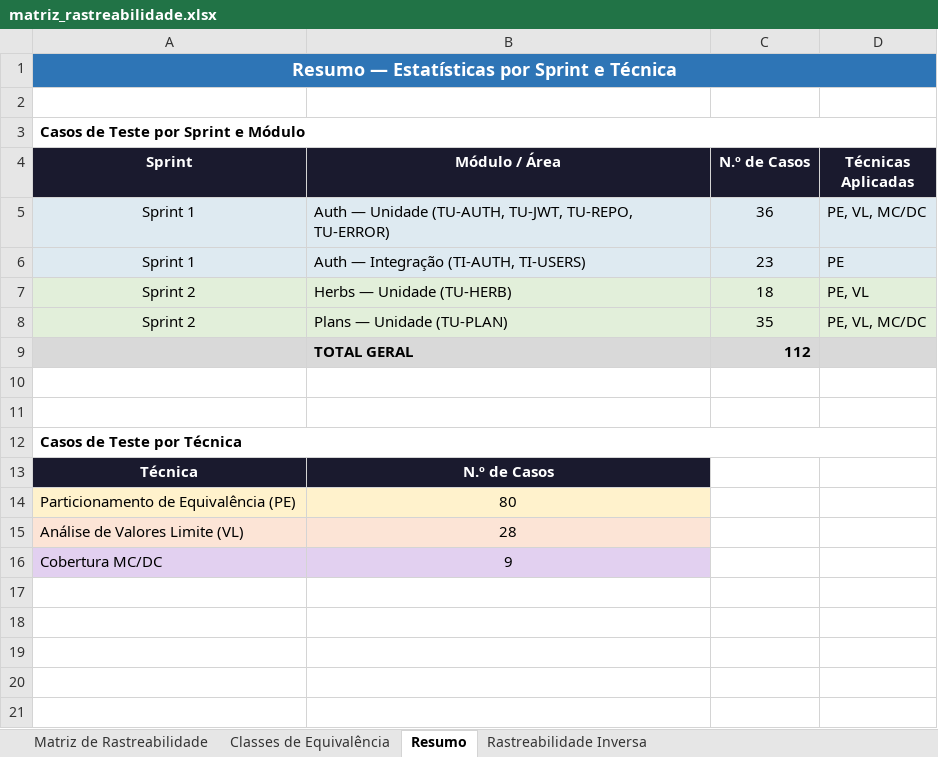
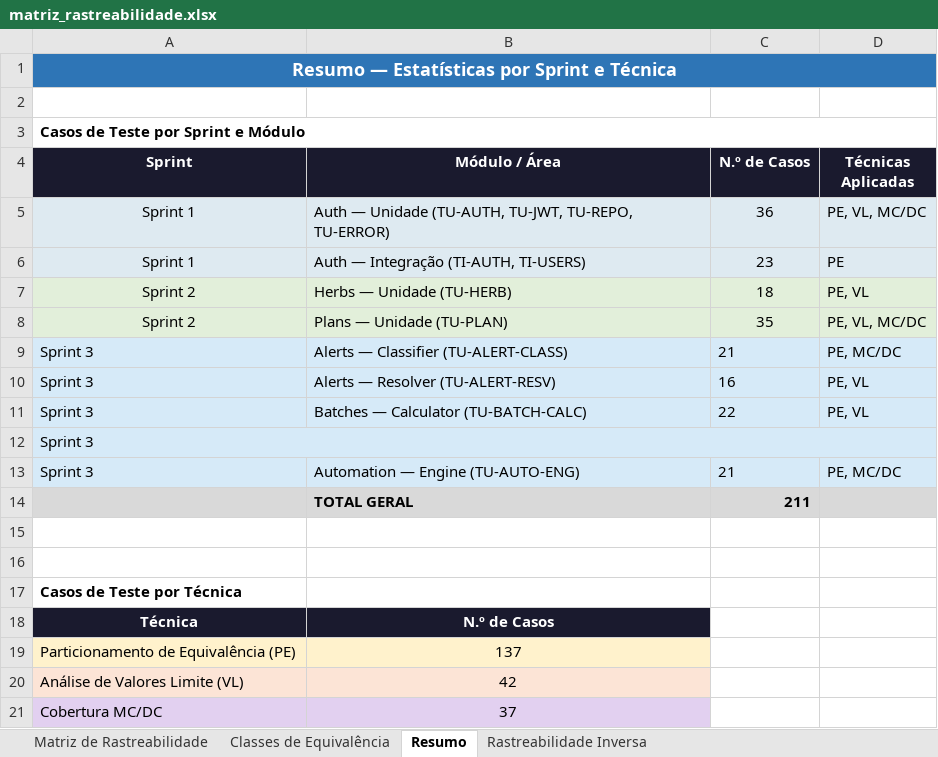
Before and after one commit to tiagohmc765/ES2-Epico2, an Excel workbook: docs/matriz_rastreabilidade.xlsx, sheet Resumo, drawn as a sheet; values as stored, in another font and other column widths than the file's, no borders; removed rows and columns are numbered as before the commit, all else as after; the diff names each change by its address in the sheet, - before the commit and + after, or states it on an @@ line.

```diff
--- a/docs/matriz_rastreabilidade.xlsx (sheet Resumo)
+++ b/docs/matriz_rastreabilidade.xlsx (sheet Resumo)
-row 9:  | TOTAL GERAL | 112
+row 9: Sprint 3 | Alerts — Classifier (TU-ALERT-CLASS) | 21 | PE, MC/DC
+row 10: Sprint 3 | Alerts — Resolver (TU-ALERT-RESV) | 16 | PE, VL
+row 11: Sprint 3 | Batches — Calculator (TU-BATCH-CALC) | 22 | PE, VL
+row 12: Sprint 3
+row 13: Sprint 3 | Automation — Engine (TU-AUTO-ENG) | 21 | PE, MC/DC
+row 14:  | TOTAL GERAL | 211
-A12:D12 merged
-B19 (Módulo / Área): 80
+B19 (Módulo / Área): 137
-B20 (Módulo / Área): 28
+B20 (Módulo / Área): 42
-B21 (Módulo / Área): 9
+B21 (Módulo / Área): 37
```
Also changed, not shown: sheet Matriz de Rastreabilidade, sheet Classes de Equivalência, sheet Rastreabilidade Inversa, 21 other files.
